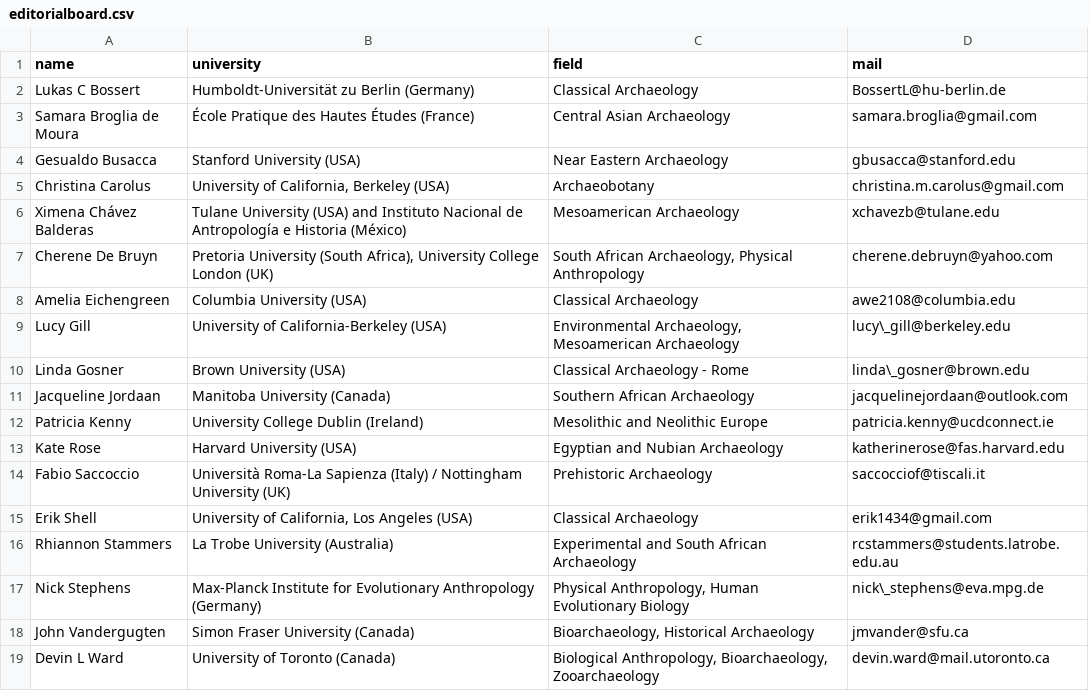
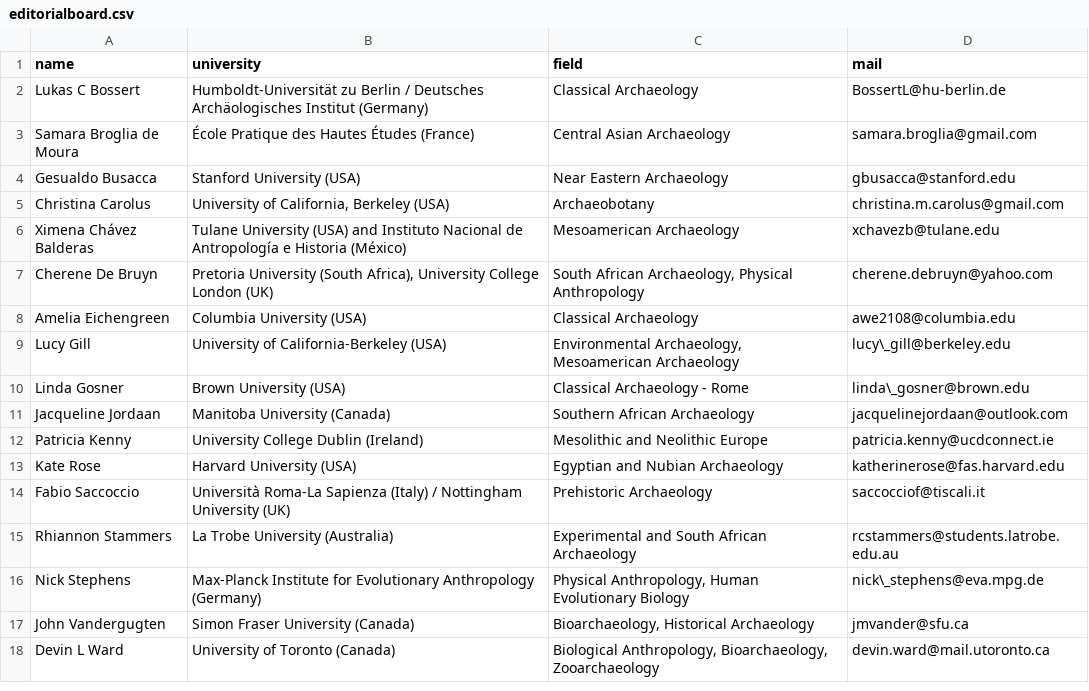
Before and after one commit to mpweihmuller/ijsra, a CSV file: issue in progress/ijsra_2017_02_01/csv/editorialboard.csv, drawn as a sheet; the diff names each change by its address in the sheet, - before the commit and + after, or states it on an @@ line.

```diff
--- a/issue in progress/ijsra_2017_02_01/csv/editorialboard.csv
+++ b/issue in progress/ijsra_2017_02_01/csv/editorialboard.csv
-B2 (university): …zu Berlin (Germany)
+B2 (university): …zu Berlin / Deutsches Archäologisches Institut (Germany)
-row 15: Erik Shell | University of California, Los Angeles (USA) | Classical Archaeology | erik1434@gmail.com
```
Also changed, not shown: issue in progress/ijsra_2017_02_01/csv/editing.csv, issue in progress/ijsra_2017_02_01/csv/reviewers.csv, 7 other files.
